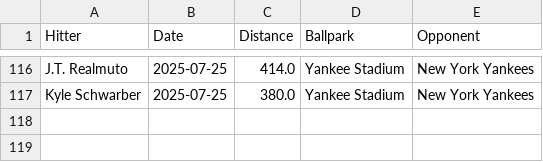
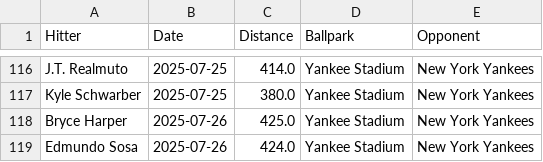
Before and after one commit to dlempa/phillies-stats, a CSV file: data/homeruns_all.csv, drawn as a sheet; only a part is shown, gaps mark what is left out.

```diff
--- a/data/homeruns_all.csv
+++ b/data/homeruns_all.csv
@@ -117 +117,3 @@ J.T. Realmuto,2025-07-25,414.0,Yankee Stadium,New York Yankees
 Kyle Schwarber,2025-07-25,380.0,Yankee Stadium,New York Yankees
+Bryce Harper,2025-07-26,425.0,Yankee Stadium,New York Yankees
+Edmundo Sosa,2025-07-26,424.0,Yankee Stadium,New York Yankees
```
